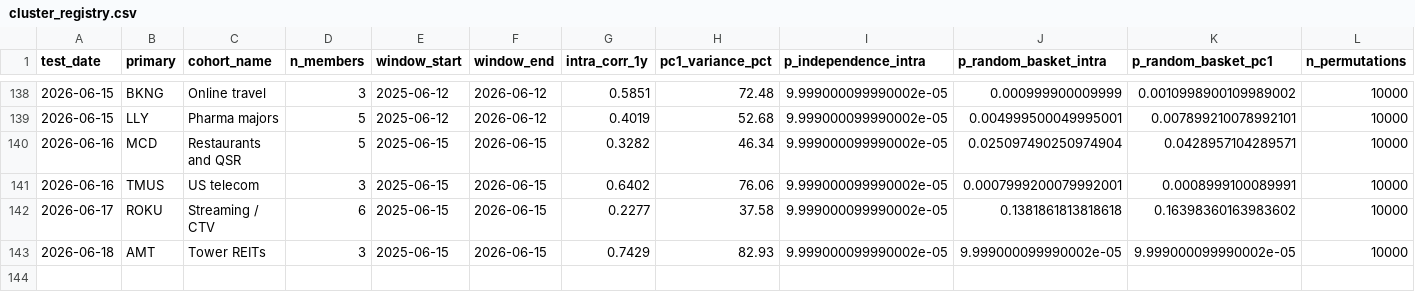
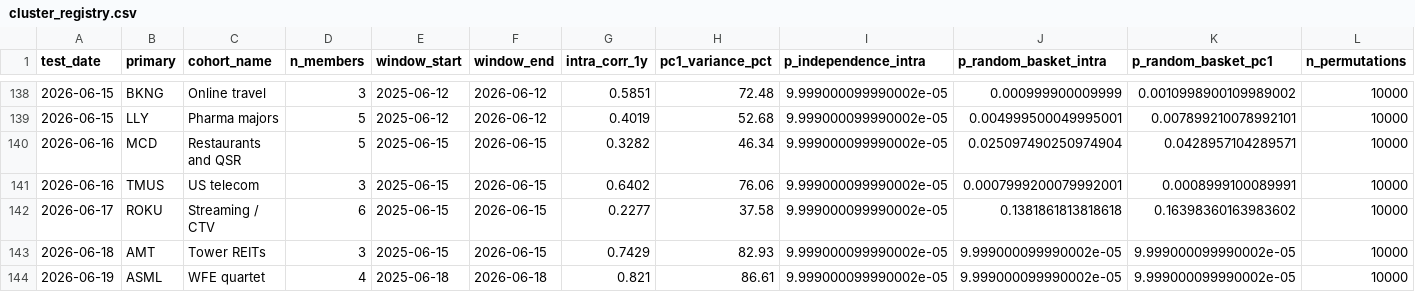
Before and after one commit to Kleinster2/financial-charts, a CSV file: scripts/cluster_registry.csv, drawn as a sheet; only a part is shown, gaps mark what is left out; rows hold the shown columns only; the diff names each change by its address in the sheet, - before the commit and + after, or states it on an @@ line.

```diff
--- a/scripts/cluster_registry.csv
+++ b/scripts/cluster_registry.csv
+row 144: 2026-06-19 | ASML | WFE quartet | 4 | 2025-06-18 | 2026-06-18 | 0.821 | 86.61 | 9.999000099990002e-05 | 9.999000099990002e-05 | 9.999000099990002e-05 | 10000
```
Also changed, not shown: 15 other files.
